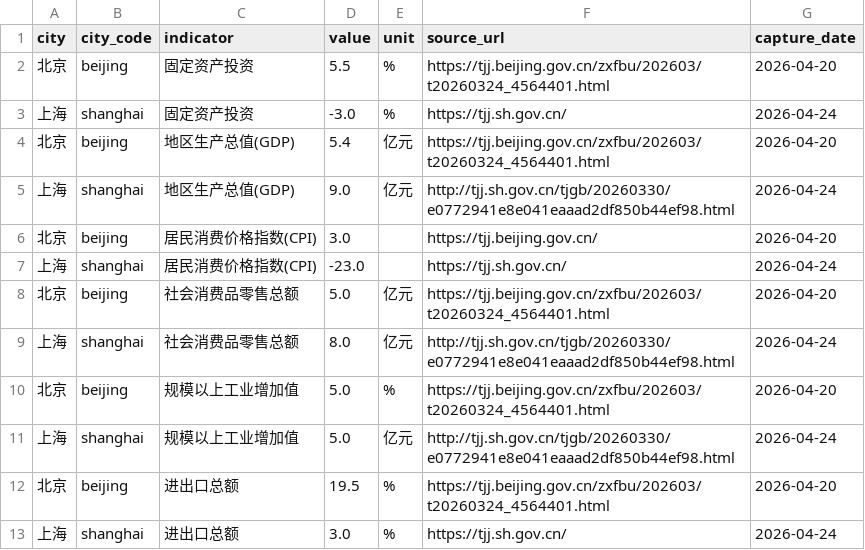
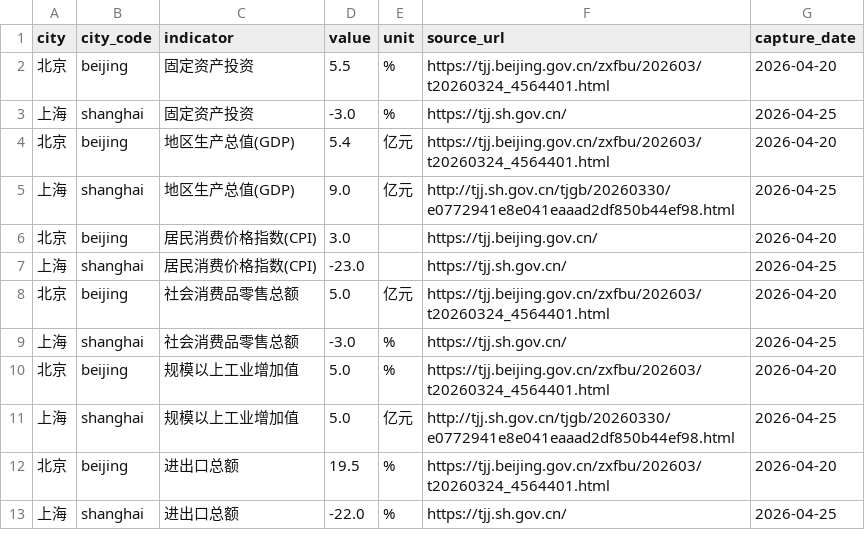
Before and after one commit to verymark/bj-sh-dashboard, a CSV file: data/latest_metrics.csv, drawn as a sheet.

```diff
--- a/data/latest_metrics.csv
+++ b/data/latest_metrics.csv
@@ -2,12 +2,12 @@ city,city_code,indicator,value,unit,source_url,capture_date
 北京,beijing,固定资产投资,5.5,%,https://tjj.beijing.gov.cn/zxfbu/202603/t20260324_4564401.html,2026-04-20
-上海,shanghai,固定资产投资,-3.0,%,https://tjj.sh.gov.cn/,2026-04-24
+上海,shanghai,固定资产投资,-3.0,%,https://tjj.sh.gov.cn/,2026-04-25
 北京,beijing,地区生产总值(GDP),5.4,亿元,https://tjj.beijing.gov.cn/zxfbu/202603/t20260324_4564401.html,2026-04-20
-上海,shanghai,地区生产总值(GDP),9.0,亿元,http://tjj.sh.gov.cn/tjgb/20260330/e0772941e8e041eaaad2df850b44ef98.html,2026-04-24
+上海,shanghai,地区生产总值(GDP),9.0,亿元,http://tjj.sh.gov.cn/tjgb/20260330/e0772941e8e041eaaad2df850b44ef98.html,2026-04-25
 北京,beijing,居民消费价格指数(CPI),3.0,,https://tjj.beijing.gov.cn/,2026-04-20
-上海,shanghai,居民消费价格指数(CPI),-23.0,,https://tjj.sh.gov.cn/,2026-04-24
+上海,shanghai,居民消费价格指数(CPI),-23.0,,https://tjj.sh.gov.cn/,2026-04-25
 北京,beijing,社会消费品零售总额,5.0,亿元,https://tjj.beijing.gov.cn/zxfbu/202603/t20260324_4564401.html,2026-04-20
-上海,shanghai,社会消费品零售总额,8.0,亿元,http://tjj.sh.gov.cn/tjgb/20260330/e0772941e8e041eaaad2df850b44ef98.html,2026-04-24
+上海,shanghai,社会消费品零售总额,-3.0,%,https://tjj.sh.gov.cn/,2026-04-25
 北京,beijing,规模以上工业增加值,5.0,%,https://tjj.beijing.gov.cn/zxfbu/202603/t20260324_4564401.html,2026-04-20
-上海,shanghai,规模以上工业增加值,5.0,亿元,http://tjj.sh.gov.cn/tjgb/20260330/e0772941e8e041eaaad2df850b44ef98.html,2026-04-24
+上海,shanghai,规模以上工业增加值,5.0,亿元,http://tjj.sh.gov.cn/tjgb/20260330/e0772941e8e041eaaad2df850b44ef98.html,2026-04-25
 北京,beijing,进出口总额,19.5,%,https://tjj.beijing.gov.cn/zxfbu/202603/t20260324_4564401.html,2026-04-20
-上海,shanghai,进出口总额,3.0,%,https://tjj.sh.gov.cn/,2026-04-24
+上海,shanghai,进出口总额,-22.0,%,https://tjj.sh.gov.cn/,2026-04-25
```
Also changed, not shown: data/history.csv, 2 other files.
